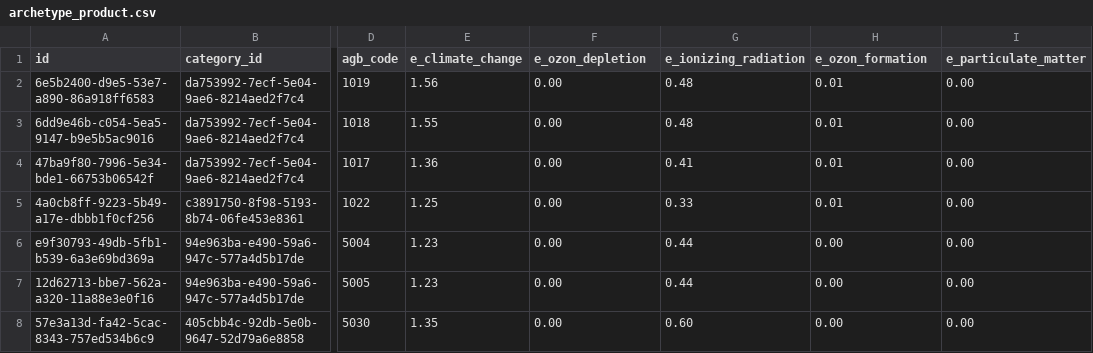
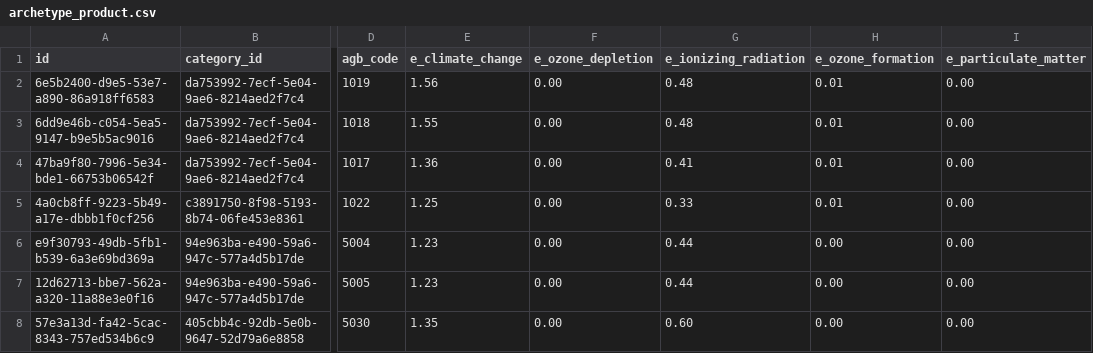
Before and after one commit to TealHelixEU/howibuy-backend, a CSV file: howibuy-container/howibuy-dao-hibernate-reactive/src/main/resources/db/archetype/archetype_product.csv, drawn as a sheet; only a part is shown, gaps mark what is left out; the diff names each change by its address in the sheet, - before the commit and + after, or states it on an @@ line.

```diff
--- a/howibuy-container/howibuy-dao-hibernate-reactive/src/main/resources/db/archetype/archetype_product.csv
+++ b/howibuy-container/howibuy-dao-hibernate-reactive/src/main/resources/db/archetype/archetype_product.csv
-F1: e_ozon_depletion
+F1: e_ozone_depletion
-H1: e_ozon_formation
+H1: e_ozone_formation
```
Also changed, not shown: 3 other files.
